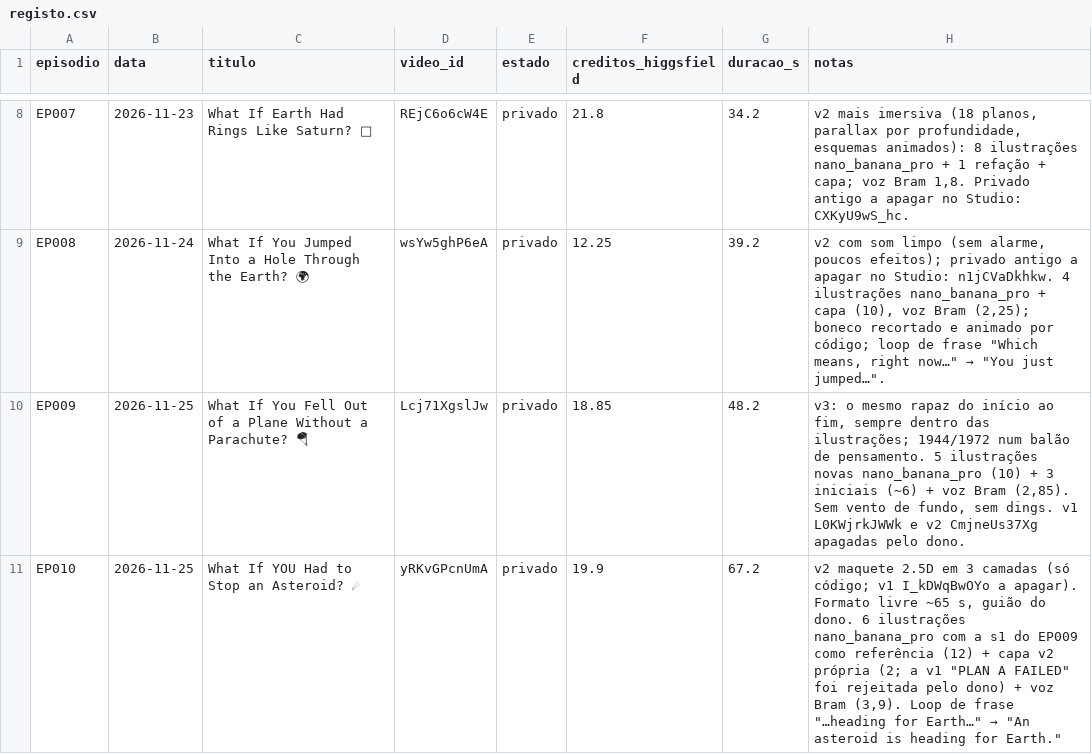
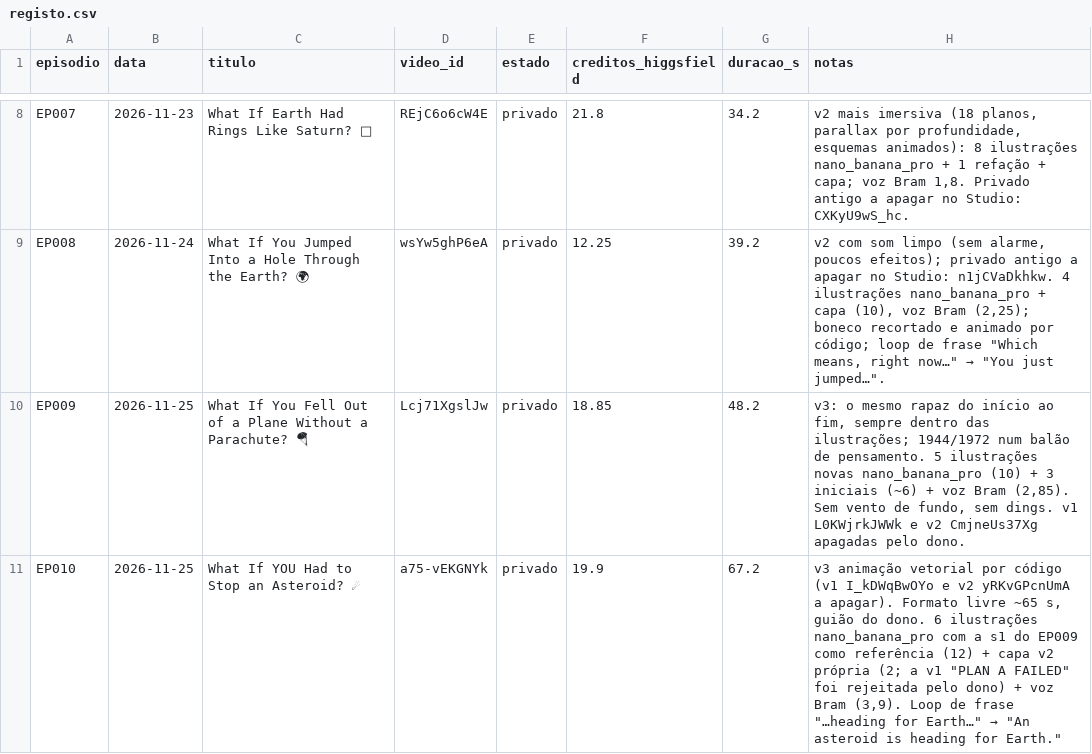
Before and after one commit to mataprojetos/ytauto, a CSV file: episodios/registo.csv, drawn as a sheet; only a part is shown, gaps mark what is left out; the diff names each change by its address in the sheet, - before the commit and + after, or states it on an @@ line.

```diff
--- a/episodios/registo.csv
+++ b/episodios/registo.csv
-D11 (video_id): yRKvGPcnUmA
+D11 (video_id): a75-vEKGNYk
-H11 (notas): v2 maquete 2.5D em 3 camadas (só código; v1 I_kDWqBwOYo a apagar).…
+H11 (notas): v3 animação vetorial por código (v1 I_kDWqBwOYo e v2 yRKvGPcnUmA a apagar).…
```
Also changed, not shown: 8 other files.
